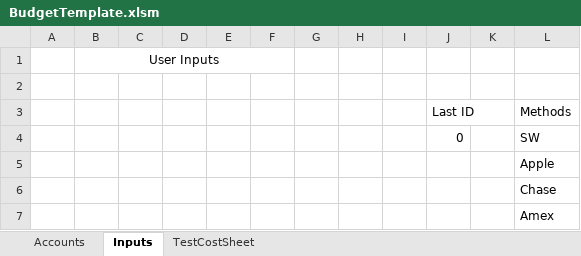
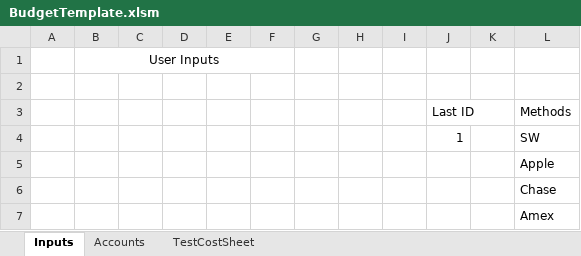
Before and after one commit to crazymugg/BudgetTemplate, an Excel workbook: BudgetTemplate.xlsm, sheet Inputs, drawn as a sheet; values as stored, in another font and other column widths than the file's, no borders; charts and pictures and table styles not drawn; the diff names each change by its address in the sheet, - before the commit and + after, or states it on an @@ line.

Commit message:
PseudoCode for UserForm Methods

```diff
--- a/BudgetTemplate.xlsm (sheet Inputs)
+++ b/BudgetTemplate.xlsm (sheet Inputs)
@@ sheet tab order changed: Inputs | Accounts | TestCostSheet @@
-J4 (Last ID): 0
+J4 (Last ID): 1
```
Also changed, not shown: 3 other files.
